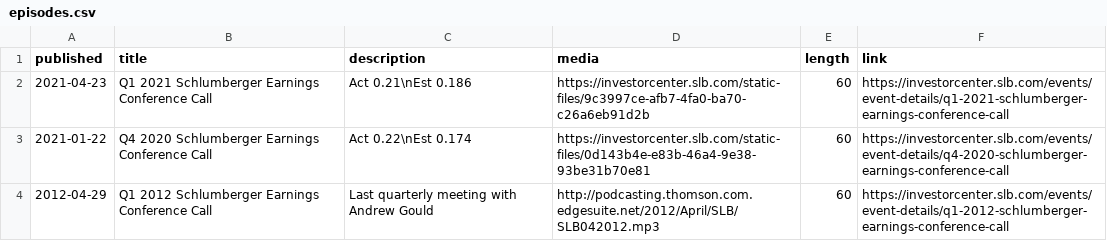
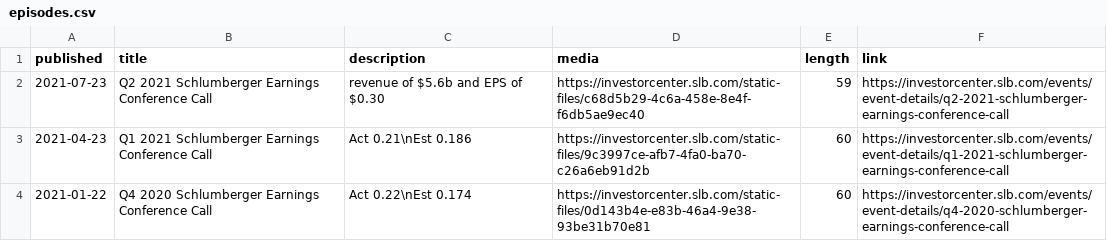
Before and after one commit to jan-dolejsi/jan-dolejsi.github.io, a CSV file: slb-earnings-call-podcast/episodes.csv, drawn as a sheet; removed rows and columns are numbered as before the commit, all else as after; the diff names each change by its address in the sheet, - before the commit and + after, or states it on an @@ line.

Commit message:
Q2 2021 Schlumberger Earnings Conference Call

```diff
--- a/slb-earnings-call-podcast/episodes.csv
+++ b/slb-earnings-call-podcast/episodes.csv
+row 2: 2021-07-23 | Q2 2021 Schlumberger Earnings Conference Call | revenue of $5.6b and EPS of $0.30 | https://investorcenter.slb.com/static-files/c68d5b29-4c6a-458e-8e4f-f6db5ae9ec40 | 59 | https://investorcenter.slb.com/events/event-details/q2-2021-schlumberger-earnings-conference-call
-row 4: 2012-04-29 | Q1 2012 Schlumberger Earnings Conference Call | Last quarterly meeting with Andrew Gould | http://podcasting.thomson.com.edgesuite.net/2012/April/SLB/SLB042012.mp3 | 60 | https://investorcenter.slb.com/events/event-details/q1-2012-schlumberger-earnings-conference-call
```
Also changed, not shown: 2 other files.
